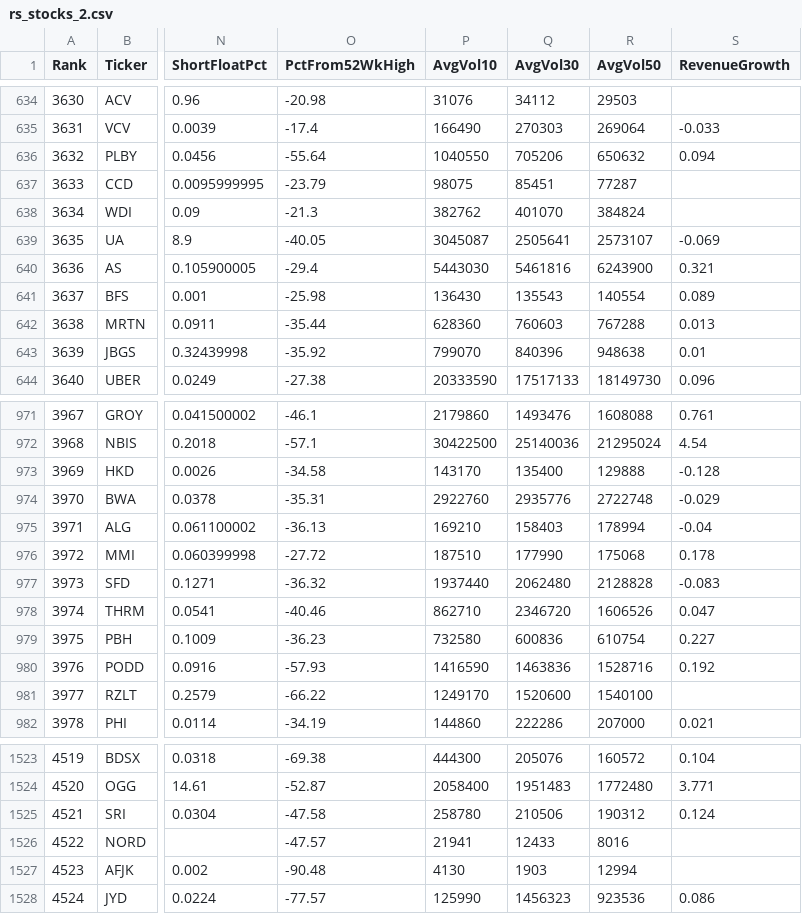
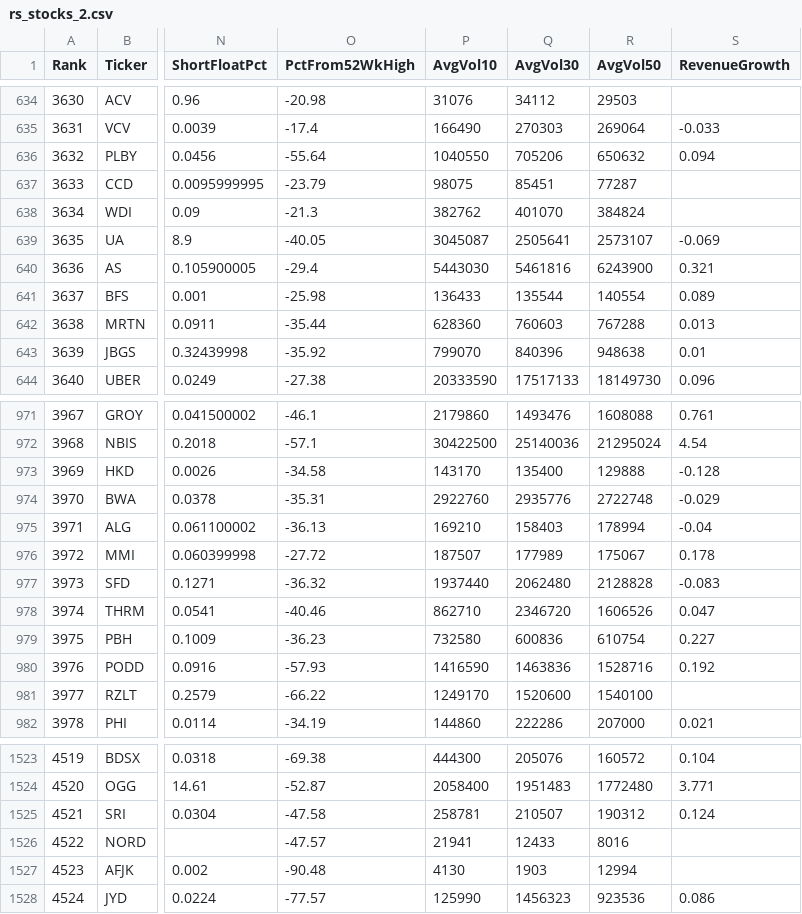
Before and after one commit to wongjayme/dashboard-data, a CSV file: rs/output/rs_stocks_2.csv, drawn as a sheet; only a part is shown, gaps mark what is left out; the diff covers the shown part only; the diff names each change by its address in the sheet, - before the commit and + after, or states it on an @@ line.

```diff
--- a/rs/output/rs_stocks_2.csv
+++ b/rs/output/rs_stocks_2.csv
-P641 (AvgVol10): 136430
+P641 (AvgVol10): 136433
-Q641 (AvgVol30): 135543
+Q641 (AvgVol30): 135544
-P976 (AvgVol10): 187510
+P976 (AvgVol10): 187507
-Q976 (AvgVol30): 177990
+Q976 (AvgVol30): 177989
-R976 (AvgVol50): 175068
+R976 (AvgVol50): 175067
-P1525 (AvgVol10): 258780
+P1525 (AvgVol10): 258781
-Q1525 (AvgVol30): 210506
+Q1525 (AvgVol30): 210507
```
Also changed, not shown: 15 edited cells elsewhere in this file, rs/output/rs_stocks.csv, rs/output/rs_stocks_1.csv.
